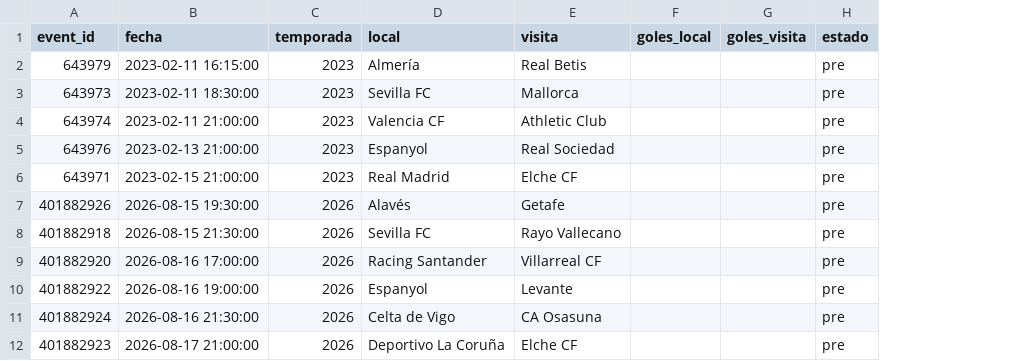
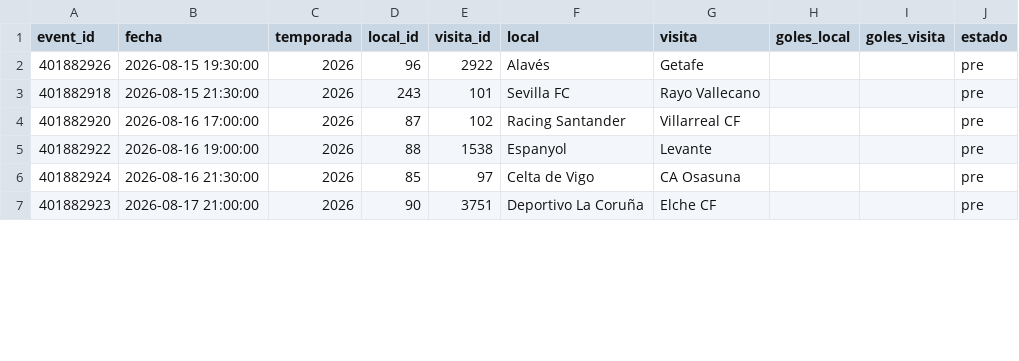
Before and after one commit to Pacortes2021/fifa-2026-hybrid-forecast, a CSV file: esp/data/fixture.csv, drawn as a sheet; only a part is shown; removed rows and columns are numbered as before the commit, all else as after; the diff names each change by its address in the sheet, - before the commit and + after, or states it on an @@ line.

Commit message:
feat: integración /teams de ESPN — IDs estables de equipos en las 5 ligas
- recolectar_equipos.py por liga: data/equipos.csv con id, nombre canónico,
  abreviatura, colores y logo
- recolectar.py ×5: columnas local_id/visita_id en partidos.csv y fixture.csv
  + canonicalización de nombres por ID (un club = un nombre, el más reciente)
  + dedupe por event_id
- motor.py ×5: expone M['equipos'] (id -> info del club)

```diff
--- a/esp/data/fixture.csv
+++ b/esp/data/fixture.csv
+column D (local_id), rows 2-7: 96 | 243 | 87 | 88 | 85 | 90
+column E (visita_id), rows 2-7: 2922 | 101 | 102 | 1538 | 97 | 3751
-row 2: 643979 | 2023-02-11 16:15:00 | 2023 | Almería | Real Betis |  |  | pre
-row 3: 643973 | 2023-02-11 18:30:00 | 2023 | Sevilla FC | Mallorca |  |  | pre
-row 4: 643974 | 2023-02-11 21:00:00 | 2023 | Valencia CF | Athletic Club |  |  | pre
-row 5: 643976 | 2023-02-13 21:00:00 | 2023 | Espanyol | Real Sociedad |  |  | pre
-row 6: 643971 | 2023-02-15 21:00:00 | 2023 | Real Madrid | Elche CF |  |  | pre
```
Also changed, not shown: arg/data/fixture.csv, bra/data/fixture.csv, 27 other files.
